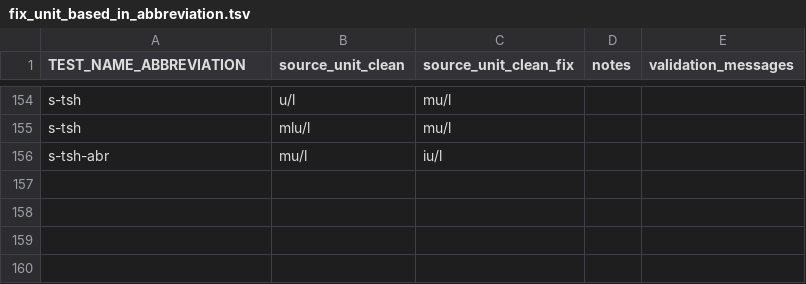
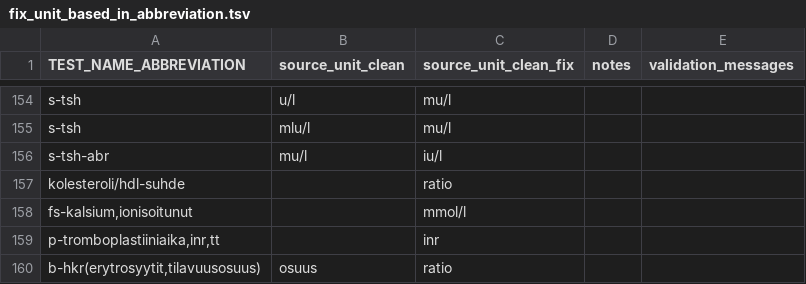
Before and after one commit to FINNGEN/kanta_lab_harmonisation_public, a TSV file: VOCABULARIES/LABfi_ALL/fix_unit_based_in_abbreviation.tsv, drawn as a sheet; only a part is shown, gaps mark what is left out; the diff names each change by its address in the sheet, - before the commit and + after, or states it on an @@ line.

```diff
--- a/VOCABULARIES/LABfi_ALL/fix_unit_based_in_abbreviation.tsv
+++ b/VOCABULARIES/LABfi_ALL/fix_unit_based_in_abbreviation.tsv
+row 157: kolesteroli/hdl-suhde |  | ratio
+row 158: fs-kalsium,ionisoitunut |  | mmol/l
+row 159: p-tromboplastiiniaika,inr,tt |  | inr
+row 160: b-hkr(erytrosyytit,tilavuusosuus) | osuus | ratio
```
